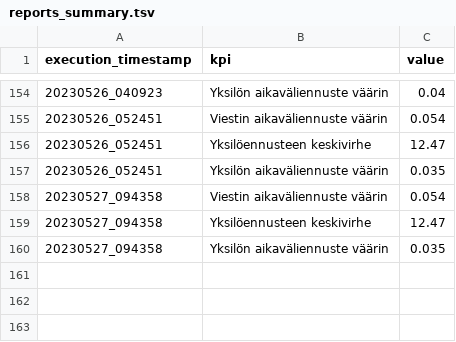
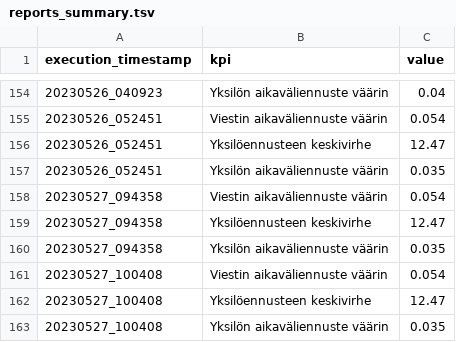
Before and after one commit to dins/jukola-xml-model, a TSV file: reports/reports_summary.tsv, drawn as a sheet; only a part is shown, gaps mark what is left out.

```diff
--- a/reports/reports_summary.tsv
+++ b/reports/reports_summary.tsv
@@ -160 +160,4 @@ execution_timestamp	kpi	value
 20230527_094358	Yksilön aikaväliennuste väärin	0.035
+20230527_100408	Viestin aikaväliennuste väärin	0.054
+20230527_100408	Yksilöennusteen keskivirhe	12.47
+20230527_100408	Yksilön aikaväliennuste väärin	0.035
```
Also changed, not shown: 2 other files.
